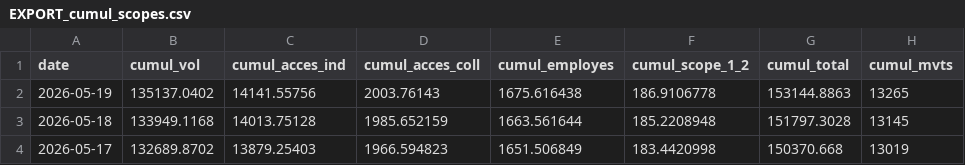
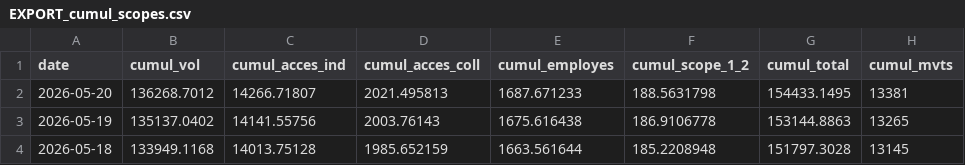
Before and after one commit to emissionscarbonebva-maker/bva-ges, a CSV file: data/EXPORT_cumul_scopes.csv, drawn as a sheet; only a part is shown; the shorter side is filled out with more unchanged rows.

```diff
--- a/data/EXPORT_cumul_scopes.csv
+++ b/data/EXPORT_cumul_scopes.csv
@@ -1,2 +1,3 @@
 date,cumul_vol,cumul_acces_ind,cumul_acces_coll,cumul_employes,cumul_scope_1_2,cumul_total,cumul_mvts
+2026-05-20,136268.7012,14266.71807,2021.495813,1687.671233,188.5631798,154433.1495,13381
 2026-05-19,135137.0402,14141.55756,2003.76143,1675.616438,186.9106778,153144.8863,13265
```
Also changed, not shown: data/EXPORT_arrivals_YTD.csv, data/EXPORT_daily_airlines.csv, 3 other files.
